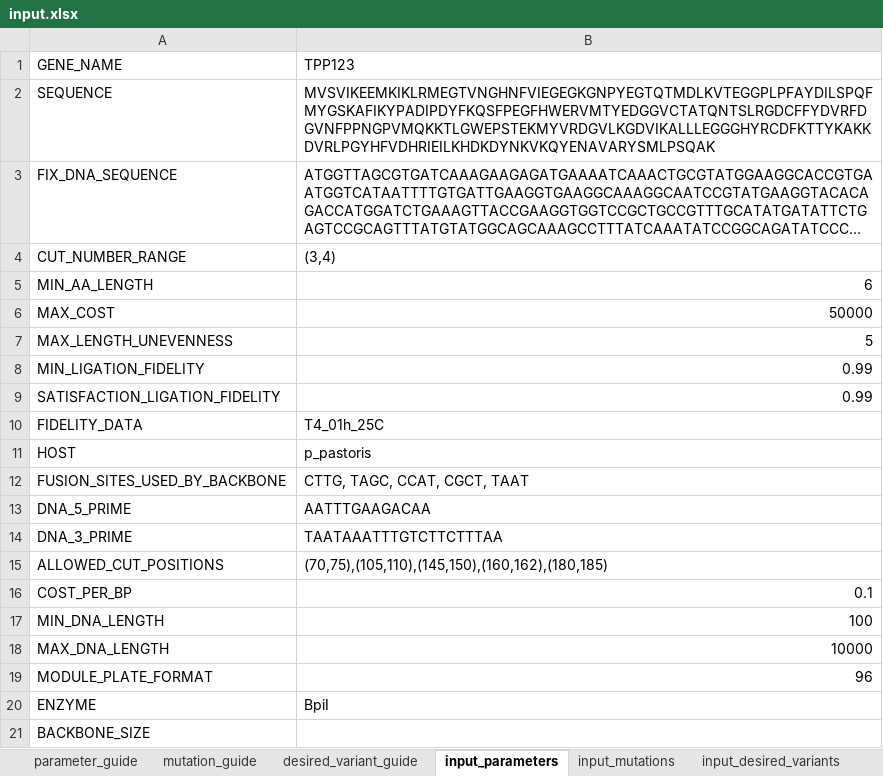
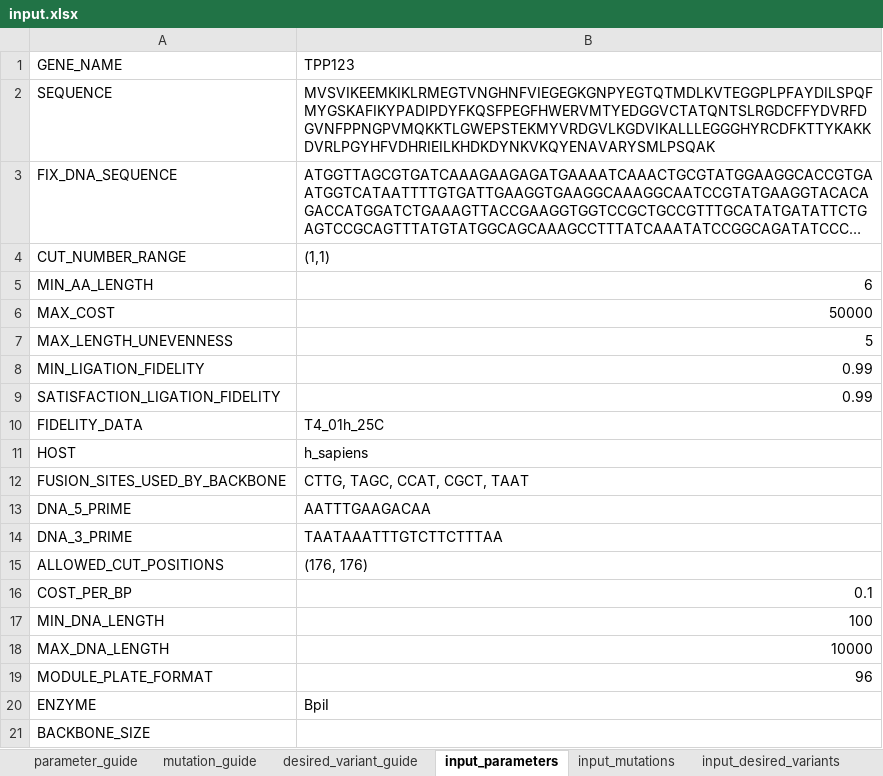
Before and after one commit to Bayer-Group/SeqTeleporter, an Excel workbook: demo/input.xlsx, sheet input_parameters, drawn as a sheet; long unchanged cells end in …; values as stored, in another font and other column widths than the file's, no borders; the diff names each change by its address in the sheet, - before the commit and + after, or states it on an @@ line.

```diff
--- a/demo/input.xlsx (sheet input_parameters)
+++ b/demo/input.xlsx (sheet input_parameters)
-B4: (3,4)
+B4: (1,1)
-B11: p_pastoris
+B11: h_sapiens
-B15: (70,75),(105,110),(145,150),(160,162),(180,185)
+B15: (176, 176)
```
Also changed, not shown: sheet input_mutations, demo/input_template.xlsx, 21 other files.
